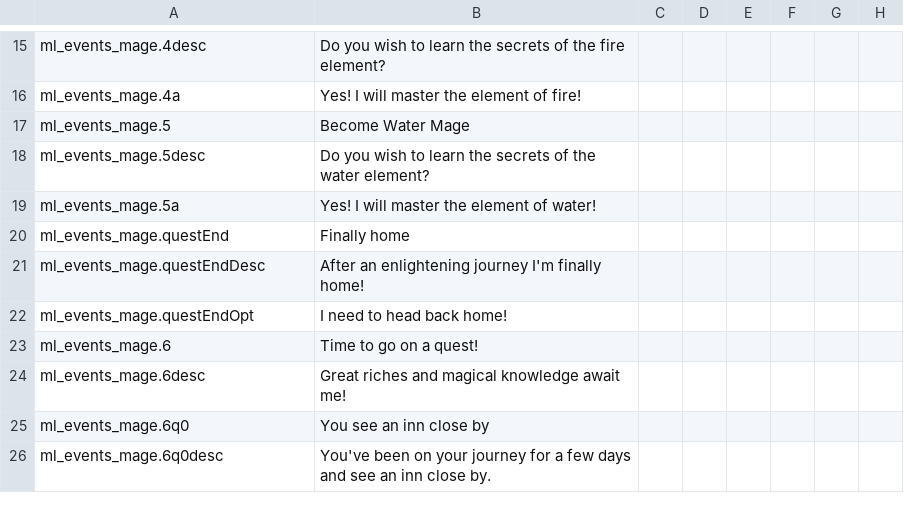
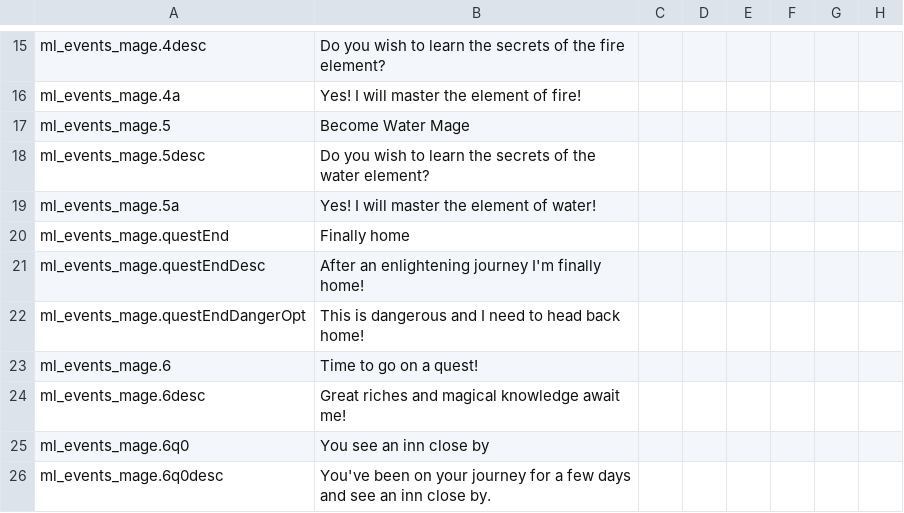
Before and after one commit to NightAvail/MythicLegends, a CSV file: src/mod/localisation/ML_events_mage.csv, drawn as a sheet; only a part is shown, gaps mark what is left out; the diff names each change by its address in the sheet, - before the commit and + after, or states it on an @@ line.

Commit message:
Updated localization

```diff
--- a/src/mod/localisation/ML_events_mage.csv
+++ b/src/mod/localisation/ML_events_mage.csv
-A22: ml_events_mage.questEndOpt
+A22: ml_events_mage.questEndDangerOpt
-B22: I need to head back home!
+B22: This is dangerous and I need to head back home!
```
